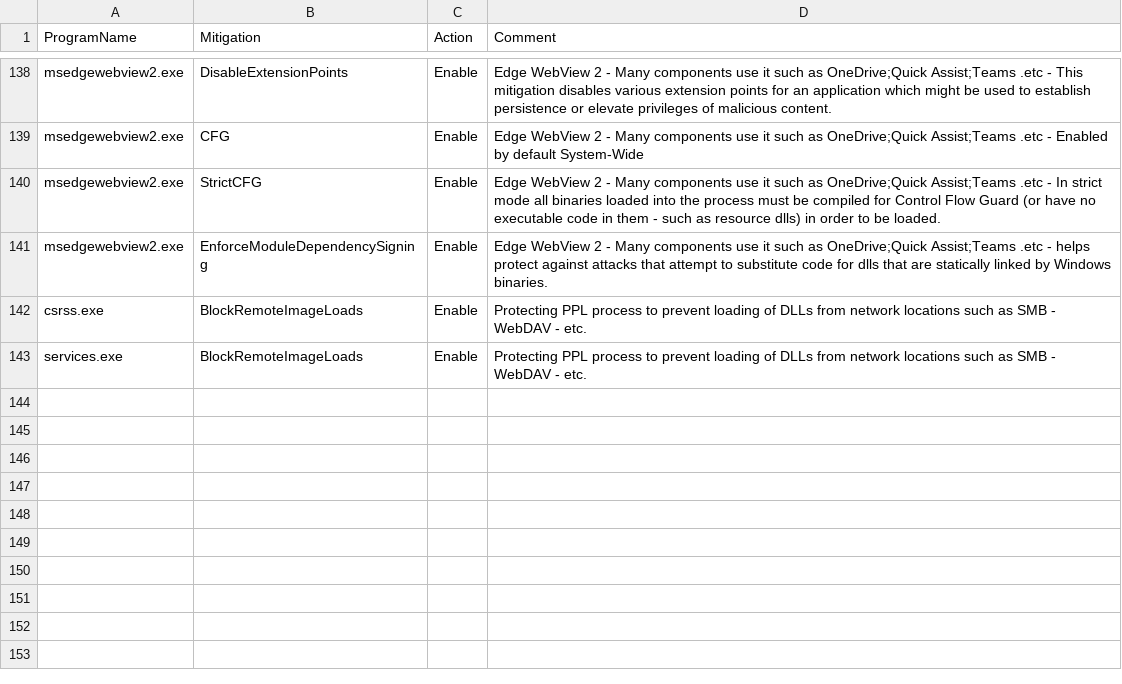
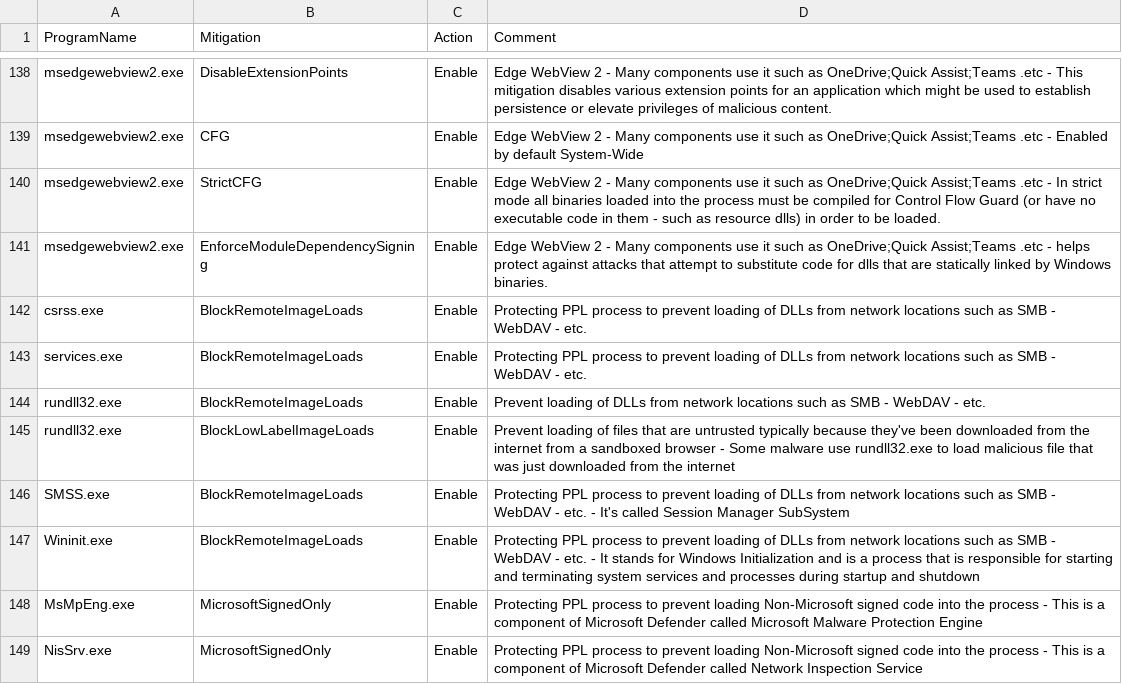
Before and after one commit to HotCakeX/Harden-Windows-Security, a CSV file: Harden-Windows-Security Module/Main files/Resources/ProcessMitigations.csv, drawn as a sheet; only a part is shown, gaps mark what is left out.

Commit message:
New additions to the process mitigations

```diff
--- a/Harden-Windows-Security Module/Main files/Resources/ProcessMitigations.csv
+++ b/Harden-Windows-Security Module/Main files/Resources/ProcessMitigations.csv
@@ -143 +143,7 @@ csrss.exe,BlockRemoteImageLoads,Enable,Protecting PPL process to prevent loading
 services.exe,BlockRemoteImageLoads,Enable,Protecting PPL process to prevent loading of DLLs from network locations such as SMB - WebDAV - etc.
+rundll32.exe,BlockRemoteImageLoads,Enable,Prevent loading of DLLs from network locations such as SMB - WebDAV - etc.
+rundll32.exe,BlockLowLabelImageLoads,Enable,Prevent loading of files that are untrusted typically because they've been downloaded from the internet from a sandboxed browser - Some malware use rundll32.exe to load malicious file that was just downloaded from the internet
+SMSS.exe,BlockRemoteImageLoads,Enable,Protecting PPL process to prevent loading of DLLs from network locations such as SMB - WebDAV - etc. - It's called Session Manager SubSystem
+Wininit.exe,BlockRemoteImageLoads,Enable,Protecting PPL process to prevent loading of DLLs from network locations such as SMB - WebDAV - etc. - It stands for Windows Initialization and is a process that is responsible for starting and terminating system services and processes during startup and shutdown
+MsMpEng.exe,MicrosoftSignedOnly,Enable,Protecting PPL process to prevent loading Non-Microsoft signed code into the process - This is a component of Microsoft Defender called Microsoft Malware Protection Engine
+NisSrv.exe,MicrosoftSignedOnly,Enable,Protecting PPL process to prevent loading Non-Microsoft signed code into the process - This is a component of Microsoft Defender called Network Inspection Service
```
